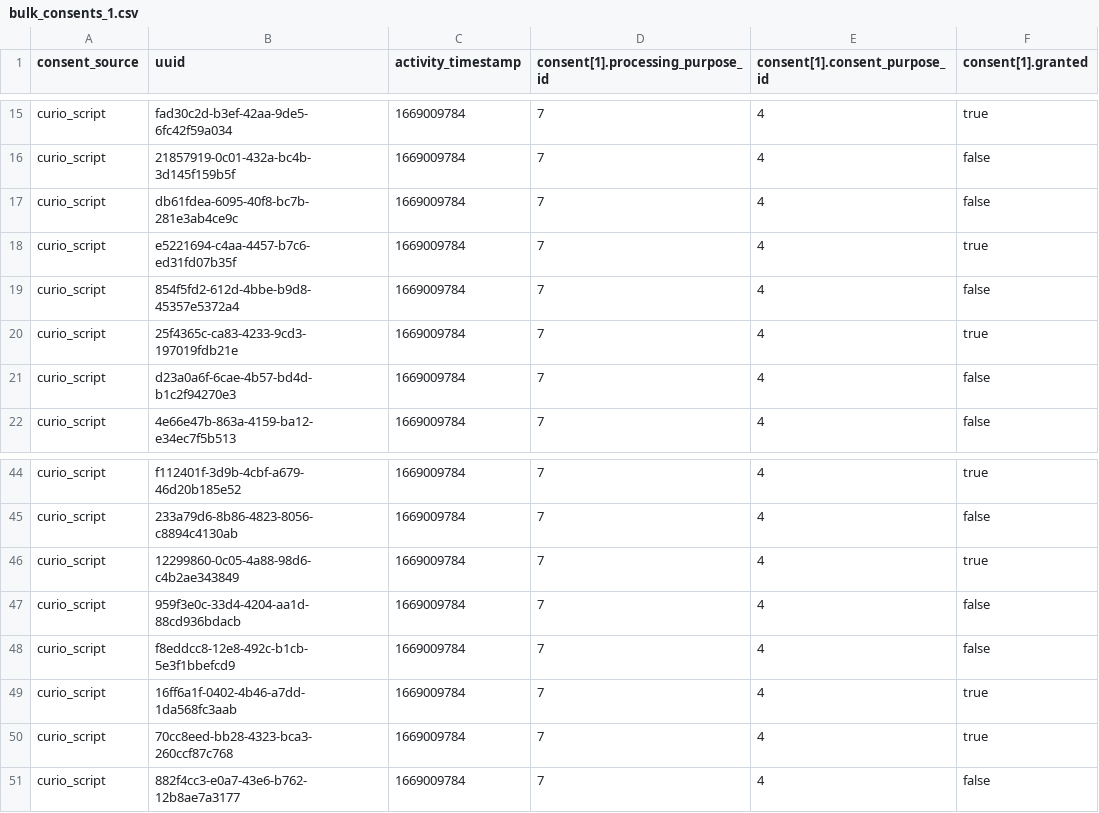
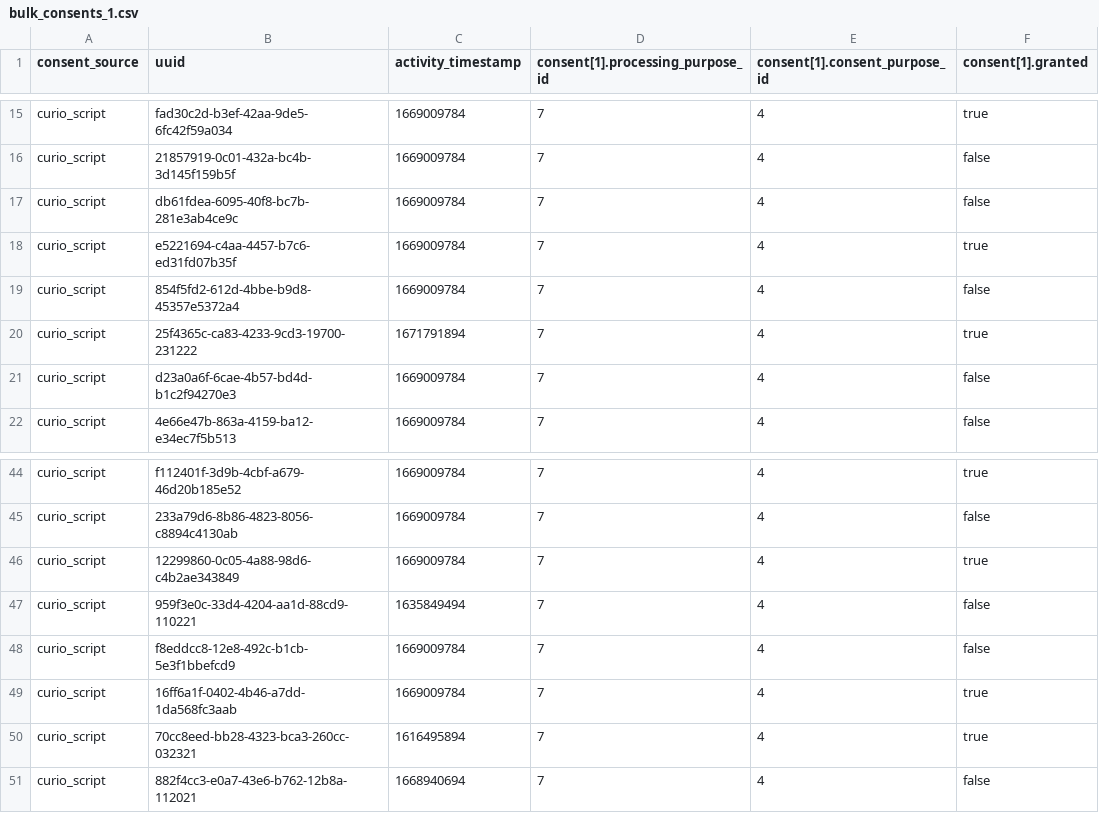
Before and after one commit to Phani17/my-site, a CSV file: bulk_consents_1.csv, drawn as a sheet; only a part is shown, gaps mark what is left out.

Commit message:
Update bulk_consents_1.csv

```diff
--- a/bulk_consents_1.csv
+++ b/bulk_consents_1.csv
@@ -19,3 +19,3 @@ curio_script,e5221694-c4aa-4457-b7c6-ed31fd07b35f,1669009784,7,4,true
 curio_script,854f5fd2-612d-4bbe-b9d8-45357e5372a4,1669009784,7,4,false
-curio_script,25f4365c-ca83-4233-9cd3-197019fdb21e,1669009784,7,4,true
+curio_script,25f4365c-ca83-4233-9cd3-19700-231222,1671791894,7,4,true
 curio_script,d23a0a6f-6cae-4b57-bd4d-b1c2f94270e3,1669009784,7,4,false
@@ -46,6 +46,6 @@ curio_script,233a79d6-8b86-4823-8056-c8894c4130ab,1669009784,7,4,false
 curio_script,12299860-0c05-4a88-98d6-c4b2ae343849,1669009784,7,4,true
-curio_script,959f3e0c-33d4-4204-aa1d-88cd936bdacb,1669009784,7,4,false
+curio_script,959f3e0c-33d4-4204-aa1d-88cd9-110221,1635849494,7,4,false
 curio_script,f8eddcc8-12e8-492c-b1cb-5e3f1bbefcd9,1669009784,7,4,false
 curio_script,16ff6a1f-0402-4b46-a7dd-1da568fc3aab,1669009784,7,4,true
-curio_script,70cc8eed-bb28-4323-bca3-260ccf87c768,1669009784,7,4,true
-curio_script,882f4cc3-e0a7-43e6-b762-12b8ae7a3177,1669009784,7,4,false
+curio_script,70cc8eed-bb28-4323-bca3-260cc-032321,1616495894,7,4,true
+curio_script,882f4cc3-e0a7-43e6-b762-12b8a-112021,1668940694,7,4,false
```
